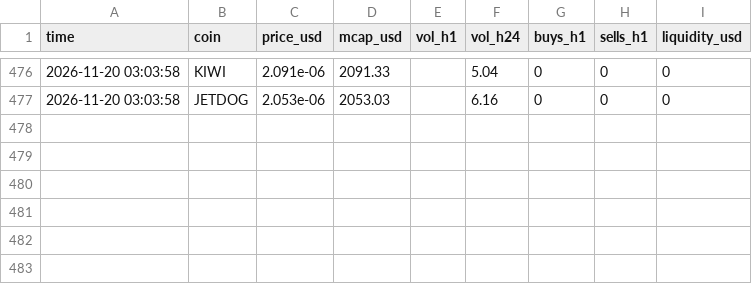
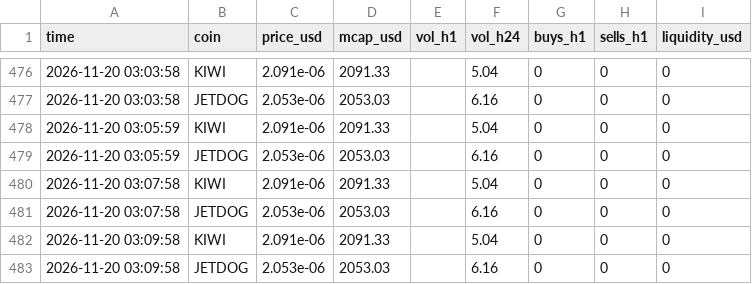
Before and after one commit to marion2702/coin-tracker, a CSV file: history.csv, drawn as a sheet; only a part is shown, gaps mark what is left out; the diff names each change by its address in the sheet, - before the commit and + after, or states it on an @@ line.

```diff
--- a/history.csv
+++ b/history.csv
+row 478: 2026-11-20 03:05:59 | KIWI | 2.091e-06 | 2091.33 |  | 5.04 | 0 | 0 | 0
+row 479: 2026-11-20 03:05:59 | JETDOG | 2.053e-06 | 2053.03 |  | 6.16 | 0 | 0 | 0
+row 480: 2026-11-20 03:07:58 | KIWI | 2.091e-06 | 2091.33 |  | 5.04 | 0 | 0 | 0
+row 481: 2026-11-20 03:07:58 | JETDOG | 2.053e-06 | 2053.03 |  | 6.16 | 0 | 0 | 0
+row 482: 2026-11-20 03:09:58 | KIWI | 2.091e-06 | 2091.33 |  | 5.04 | 0 | 0 | 0
+row 483: 2026-11-20 03:09:58 | JETDOG | 2.053e-06 | 2053.03 |  | 6.16 | 0 | 0 | 0
```
Also changed, not shown: scanner_alerts.csv, 2 other files.
